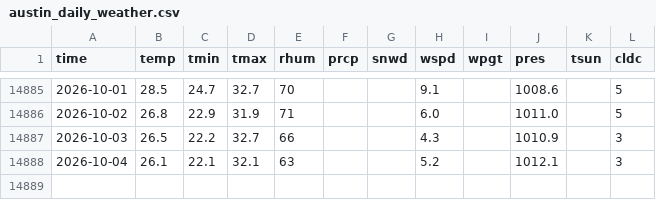
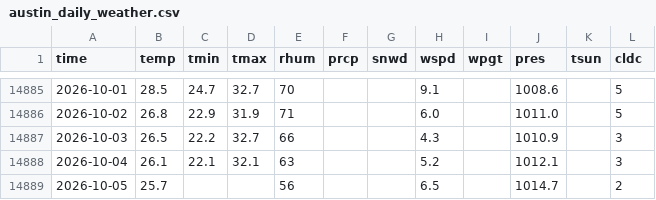
Before and after one commit to davilo61/austin-climate-trends, a CSV file: data/austin_daily_weather.csv, drawn as a sheet; only a part is shown, gaps mark what is left out.

```diff
--- a/data/austin_daily_weather.csv
+++ b/data/austin_daily_weather.csv
@@ -14888 +14888,2 @@ time,temp,tmin,tmax,rhum,prcp,snwd,wspd,wpgt,pres,tsun,cldc
 2026-10-04,26.1,22.1,32.1,63,,,5.2,,1012.1,,3
+2026-10-05,25.7,,,56,,,6.5,,1014.7,,2
```
Also changed, not shown: 6 other files.
